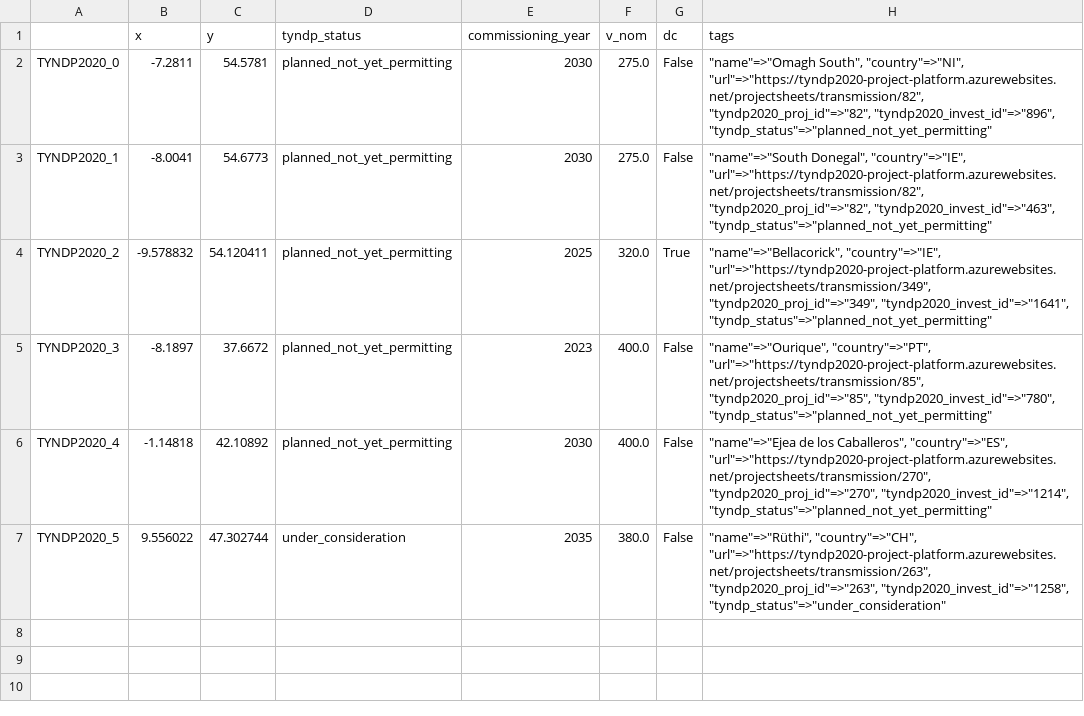
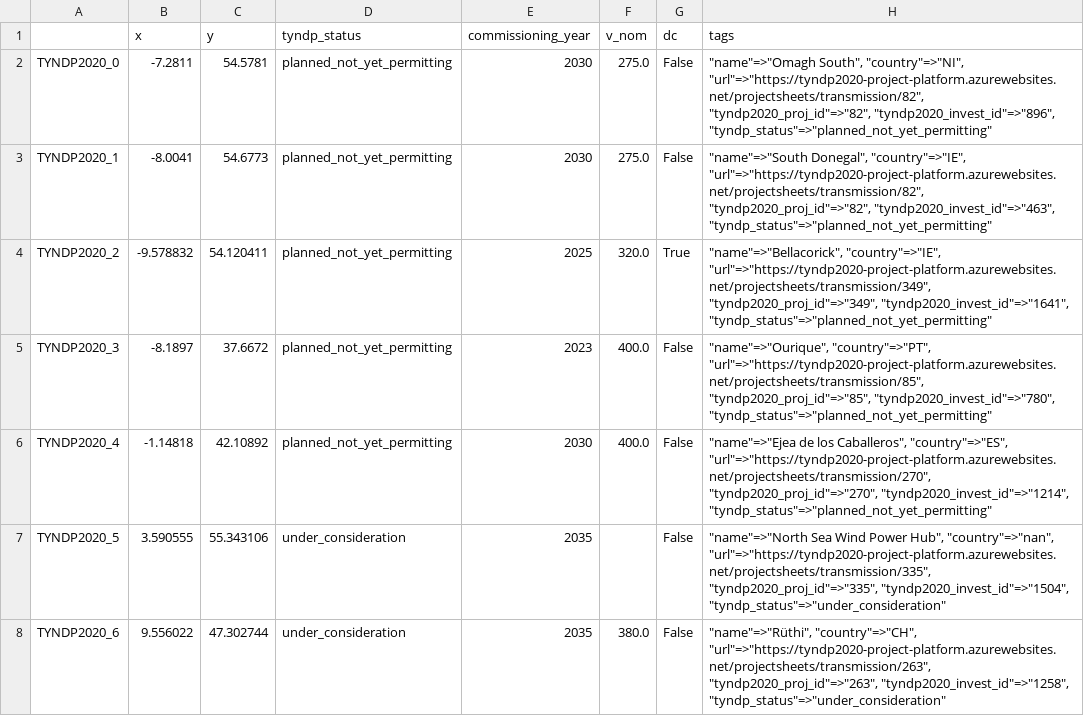
Before and after one commit to grecht/tyndp_to_pypsa, a CSV file: 2020/pypsa_ready/new_buses.csv, drawn as a sheet.

```diff
--- a/2020/pypsa_ready/new_buses.csv
+++ b/2020/pypsa_ready/new_buses.csv
@@ -6,2 +6,3 @@ TYNDP2020_3,-8.1897,37.6672,planned_not_yet_permitting,2023,400.0,False,"""name"
 TYNDP2020_4,-1.14818,42.10892,planned_not_yet_permitting,2030,400.0,False,"""name""=>""Ejea de los Caballeros"", ""country""=>""ES"", ""url""=>""https://tyndp2020-project-platform.azurewebsites.net/projectsheets/transmission/270"", ""tyndp2020_proj_id""=>""270"", ""tyndp2020_invest_id""=>""1214"", ""tyndp_status""=>""planned_not_yet_permitting"""
-TYNDP2020_5,9.556022,47.302744,under_consideration,2035,380.0,False,"""name""=>""Rüthi"", ""country""=>""CH"", ""url""=>""https://tyndp2020-project-platform.azurewebsites.net/projectsheets/transmission/263"", ""tyndp2020_proj_id""=>""263"", ""tyndp2020_invest_id""=>""1258"", ""tyndp_status""=>""under_consideration"""
+TYNDP2020_5,3.590555,55.343106,under_consideration,2035,,False,"""name""=>""North Sea Wind Power Hub"", ""country""=>""nan"", ""url""=>""https://tyndp2020-project-platform.azurewebsites.net/projectsheets/transmission/335"", ""tyndp2020_proj_id""=>""335"", ""tyndp2020_invest_id""=>""1504"", ""tyndp_status""=>""under_consideration"""
+TYNDP2020_6,9.556022,47.302744,under_consideration,2035,380.0,False,"""name""=>""Rüthi"", ""country""=>""CH"", ""url""=>""https://tyndp2020-project-platform.azurewebsites.net/projectsheets/transmission/263"", ""tyndp2020_proj_id""=>""263"", ""tyndp2020_invest_id""=>""1258"", ""tyndp_status""=>""under_consideration"""
```
Also changed, not shown: 2020/pypsa_ready/new_lines.csv, 2020/pypsa_ready/new_links.csv, 4 other files.
